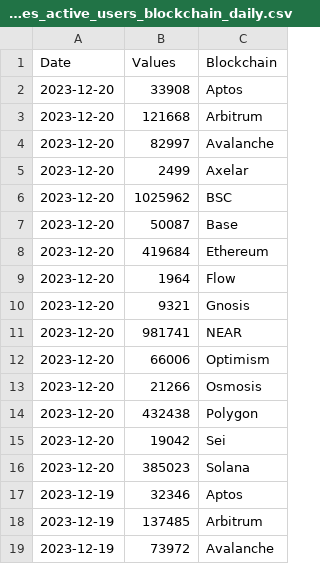
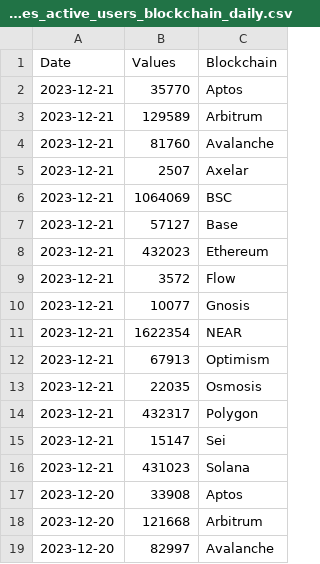
Before and after one commit to alitaslimi/outlier, a CSV file: data/addresses_active_users_blockchain_daily.csv, drawn as a sheet; only a part is shown; the shorter side is filled out with more unchanged rows; the diff names each change by its address in the sheet, - before the commit and + after, or states it on an @@ line.

```diff
--- a/data/addresses_active_users_blockchain_daily.csv
+++ b/data/addresses_active_users_blockchain_daily.csv
+row 2: 2023-12-21 | 35770 | Aptos
+row 3: 2023-12-21 | 129589 | Arbitrum
+row 4: 2023-12-21 | 81760 | Avalanche
+row 5: 2023-12-21 | 2507 | Axelar
+row 6: 2023-12-21 | 1064069 | BSC
+row 7: 2023-12-21 | 57127 | Base
+row 8: 2023-12-21 | 432023 | Ethereum
+row 9: 2023-12-21 | 3572 | Flow
+row 10: 2023-12-21 | 10077 | Gnosis
+row 11: 2023-12-21 | 1622354 | NEAR
+row 12: 2023-12-21 | 67913 | Optimism
+row 13: 2023-12-21 | 22035 | Osmosis
+row 14: 2023-12-21 | 432317 | Polygon
+row 15: 2023-12-21 | 15147 | Sei
+row 16: 2023-12-21 | 431023 | Solana
```
Also changed, not shown: data/charts.csv, data/queries.csv, 3 other files.
